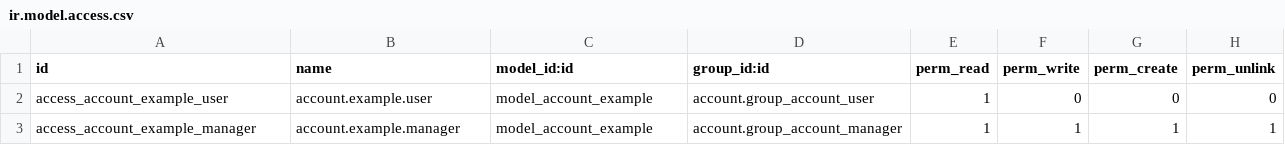
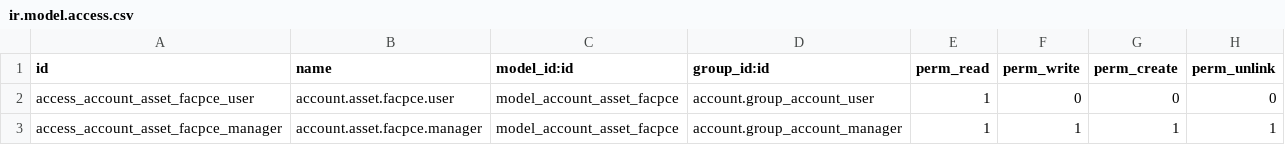
Before and after one commit to calyx-servicios/account-financial-tools, a CSV file: account_asset_inflation/security/ir.model.access.csv, drawn as a sheet.

Commit message:
[ADD][account_asset_inflation] Initial Version - Account Moves funcionality still pending.
    Incidence nbr./s.: ODOO-230.
     - Added calculations
     - Views and translations

```diff
--- a/account_asset_inflation/security/ir.model.access.csv
+++ b/account_asset_inflation/security/ir.model.access.csv
@@ -1,3 +1,3 @@
 id,name,model_id:id,group_id:id,perm_read,perm_write,perm_create,perm_unlink
-access_account_example_user,account.example.user,model_account_example,account.group_account_user,1,0,0,0
-access_account_example_manager,account.example.manager,model_account_example,account.group_account_manager,1,1,1,1
+access_account_asset_facpce_user,account.asset.facpce.user,model_account_asset_facpce,account.group_account_user,1,0,0,0
+access_account_asset_facpce_manager,account.asset.facpce.manager,model_account_asset_facpce,account.group_account_manager,1,1,1,1
```
Also changed, not shown: 10 other files.
